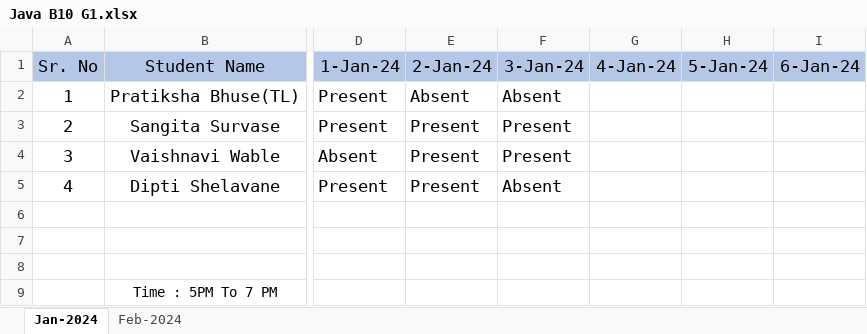
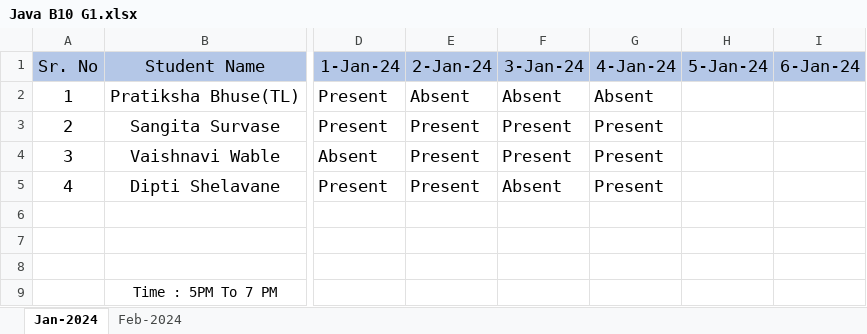
Before and after one commit to pBhuse/javascript, an Excel workbook: Java B10 G1.xlsx, sheet Jan-2024, drawn as a sheet; only a part is shown, gaps mark what is left out; values as stored, in another font and other column widths than the file's, no borders; the diff names each change by its address in the sheet, - before the commit and + after, or states it on an @@ line.

Commit message:
4 Jan Presenti Sheet
4 Jan Presenti Sheet

```diff
--- a/Java B10 G1.xlsx (sheet Jan-2024)
+++ b/Java B10 G1.xlsx (sheet Jan-2024)
-G2: (empty)
+G2: Absent
-G3:G5: (empty)
+G3:G5: Present
```
